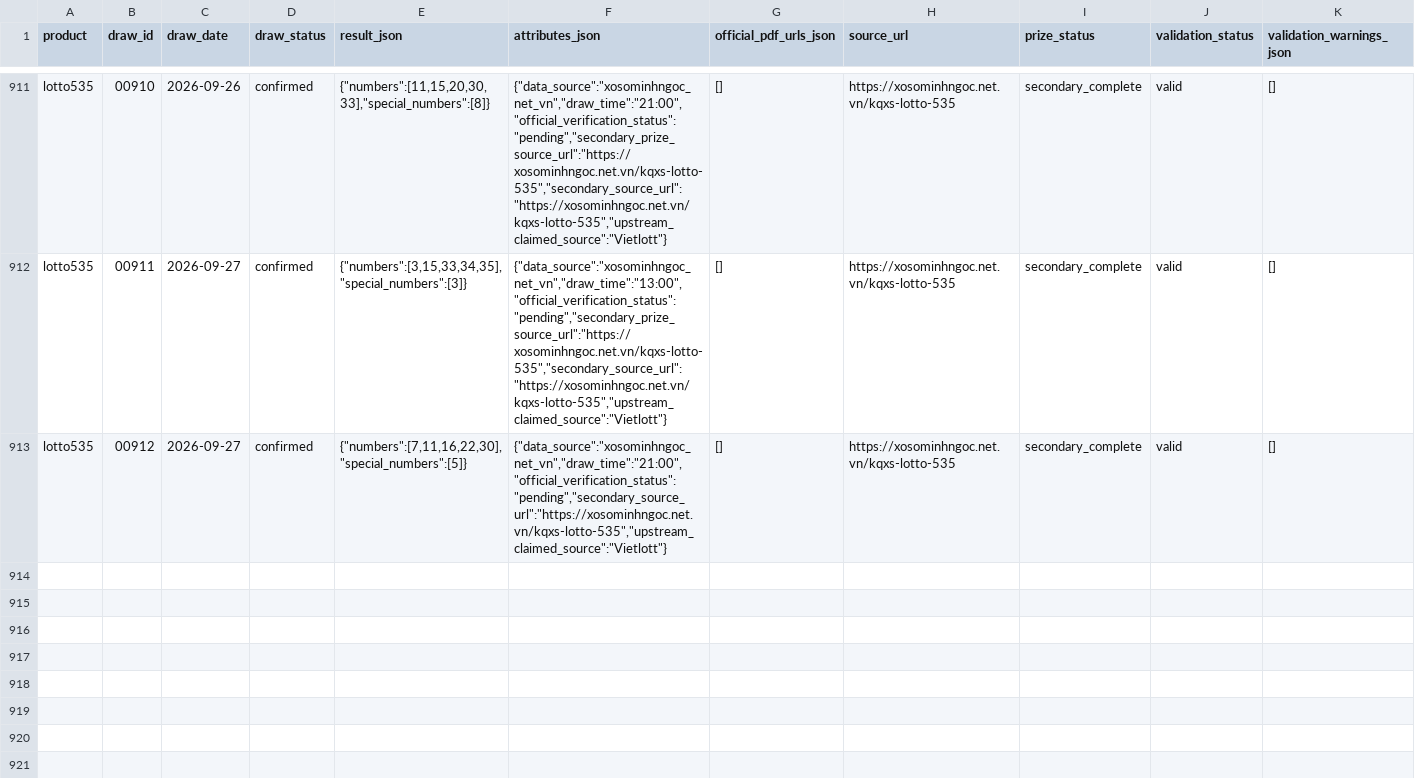
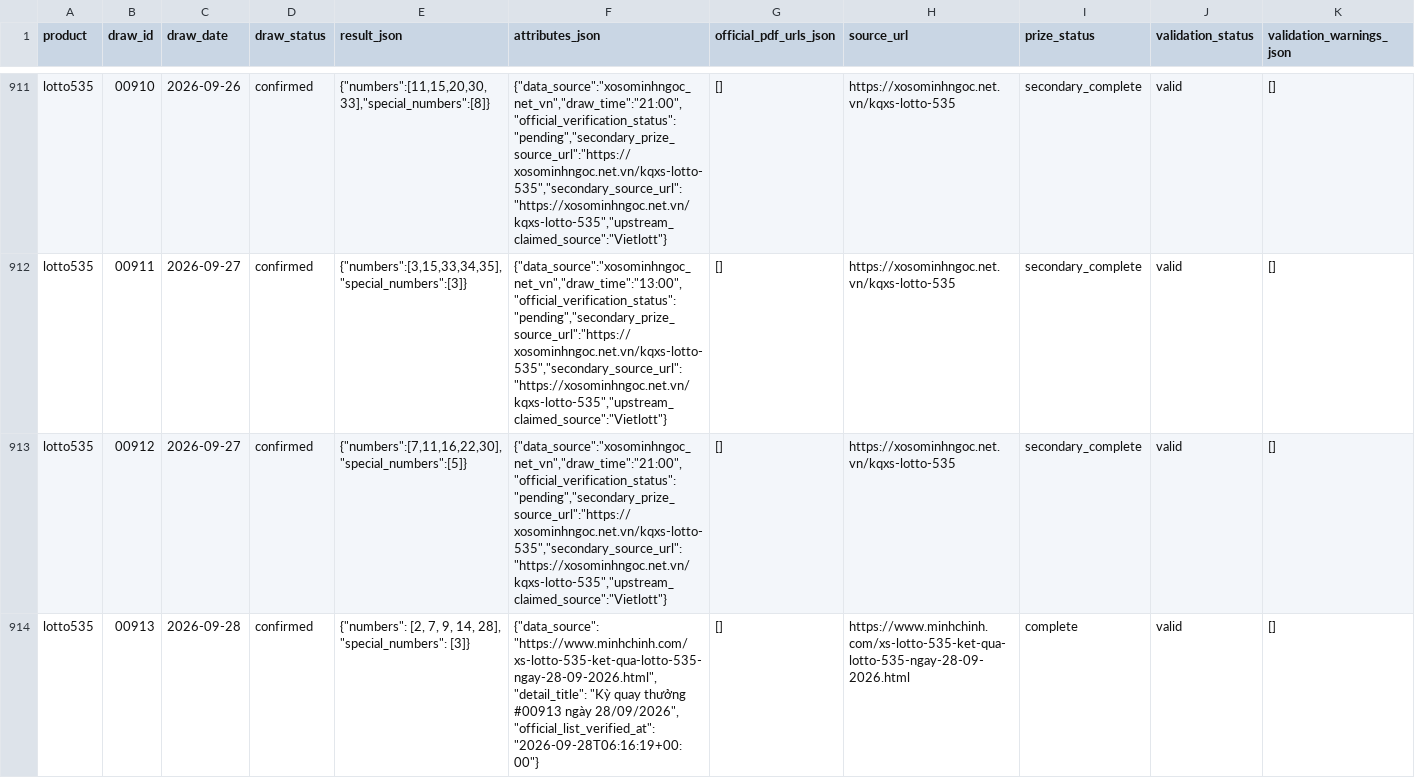
Before and after one commit to thuantn005/lotto-scan, a CSV file: data/all.csv, drawn as a sheet; only a part is shown, gaps mark what is left out; rows hold the shown columns only; the diff names each change by its address in the sheet, - before the commit and + after, or states it on an @@ line.

```diff
--- a/data/all.csv
+++ b/data/all.csv
-F913 (attributes_json): {"data_source":"xosominhngoc_net_vn","draw_time":"21:00","official_verification_status":"pending","secondary_source_url":"https://xosominhngoc.net.vn/kqxs-lotto-535","upstream_claimed_source":"Vietlott"}
+F913 (attributes_json): {"data_source":"xosominhngoc_net_vn","draw_time":"21:00","official_verification_status":"pending","secondary_prize_source_url":"https://xosominhngoc.net.vn/kqxs-lotto-535","secondary_source_url":"https://xosominhngoc.net.vn/kqxs-lotto-535","upstream_claimed_source":"Vietlott"}
+row 914: lotto535 | 00913 | 2026-09-28 | confirmed | {"numbers": [2, 7, 9, 14, 28], "special_numbers": [3]} | {"data_source": "https://www.minhchinh.com/xs-lotto-535-ket-qua-lotto-535-ngay-28-09-2026.html", "detail_title": "Kỳ quay thưởng #00913 ngày 28/09/2026", "official_list_verified_at": "2026-09-28T06:16:19+00:00"} | [] | https://www.minhchinh.com/xs-lotto-535-ket-qua-lotto-535-ngay-28-09-2026.html | complete | valid | []
```
Also changed, not shown: 3 other files.
